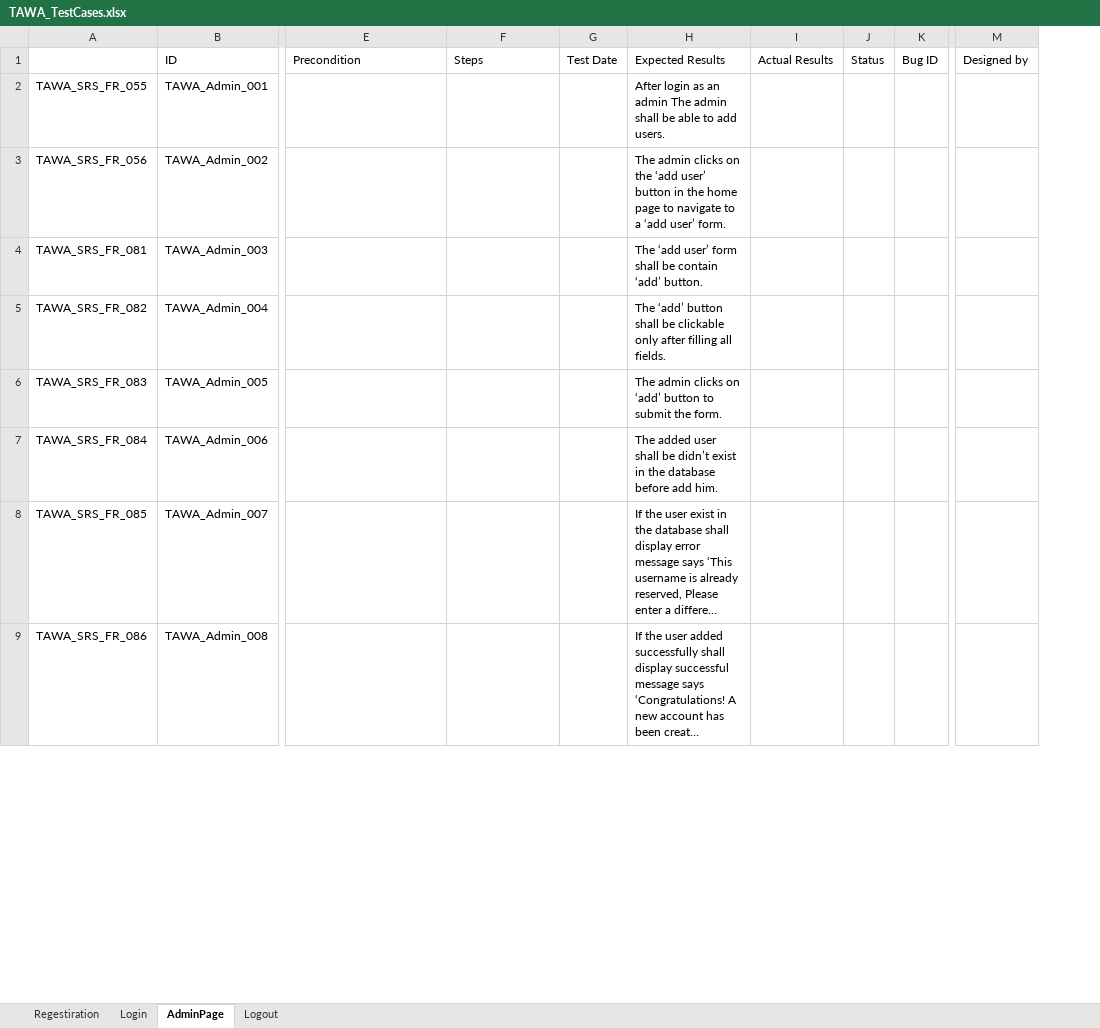
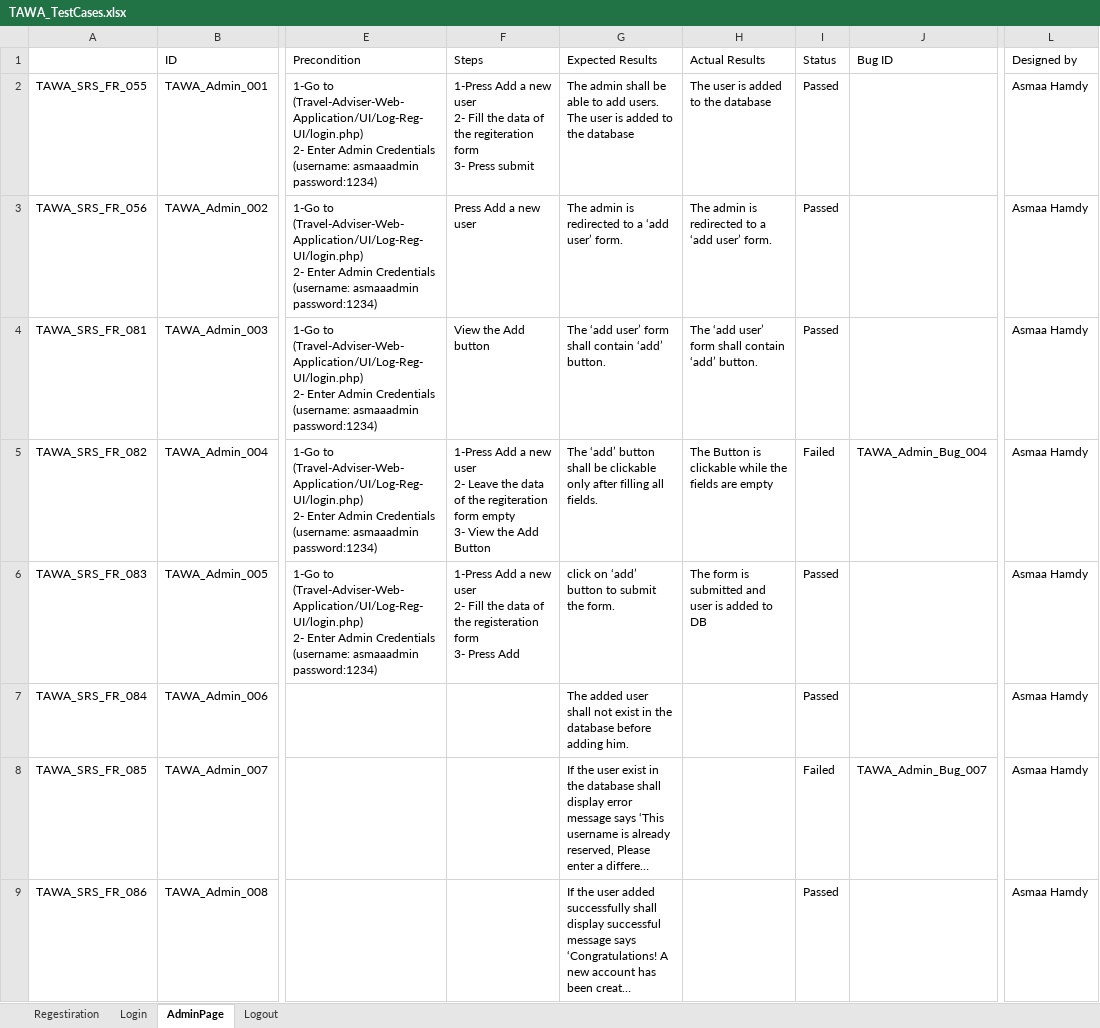
Before and after one commit to asmaahamdy250/Travel-Adviser-Web-Application, an Excel workbook: Testing/Test Cases/TAWA_TestCases.xlsx, sheet AdminPage, drawn as a sheet; only a part is shown, gaps mark what is left out; long unchanged cells end in …; values as stored, in another font and other column widths than the file's, no cell formats; removed rows and columns are numbered as before the commit, all else as after; ↵ is a line break in a cell; the diff covers the shown part only; the diff names each change by its address in the sheet, - before the commit and + after, or states it on an @@ line.

Commit message:
Test-cases update
new test-cases of Admin module are added

```diff
--- a/Testing/Test Cases/TAWA_TestCases.xlsx (sheet AdminPage)
+++ b/Testing/Test Cases/TAWA_TestCases.xlsx (sheet AdminPage)
-column G (Test Date), empty
-column I (Actual Results), empty
-column J (Status), empty
-column K (Bug ID), empty
+column H (Actual Results), rows 2-6: The user is added to the database | The admin is redirected to a ‘add user’ form. | The ‘add user’ form shall contain ‘add’ button. | The Button is clickable while the fields are empty | The form is submitted and user is added to DB
+column I (Status), rows 2-9: Passed | Passed | Passed | Failed | Passed | Passed | Failed | Passed
+column J (Bug ID), rows 5-8: TAWA_Admin_Bug_004 |  |  | TAWA_Admin_Bug_007
-column M (Designed by), empty
+column L (Designed by), rows 2-9: all Asmaa Hamdy
-E2:E6 (Precondition): (empty)
+E2:E6 (Precondition): 1-Go to (Travel-Adviser-Web-Application/UI/Log-Reg-UI/login.php) ↵ 2- Enter Admin Credentials (username: asmaaadmin password:1234)
-F2 (Steps): (empty)
+F2 (Steps): 1-Press Add a new user ↵ 2- Fill the data of the regiteration form ↵ 3- Press submit
-G2 (Expected Results): After login as an admin The admin shall be able to add users.
+G2 (Expected Results): The admin shall be able to add users. ↵ The user is added to the database
-F3 (Steps): (empty)
+F3 (Steps): Press Add a new user
-G3 (Expected Results): The admin clicks on the ‘add user’ button in the home page to navigate to a…
+G3 (Expected Results): The admin is redirected to a…
-F4 (Steps): (empty)
+F4 (Steps): View the Add button
-G4 (Expected Results): …form shall be contain ‘add’…
+G4 (Expected Results): …form shall contain ‘add’…
-F5 (Steps): (empty)
+F5 (Steps): 1-Press Add a new user ↵ 2- Leave the data of the regiteration form empty ↵ 3- View the Add Button
-F6 (Steps): (empty)
+F6 (Steps): 1-Press Add a new user ↵ 2- Fill the data of the registeration form ↵ 3- Press Add
-G6 (Expected Results): The admin clicks on ‘add’…
+G6 (Expected Results): click on ‘add’…
-G7 (Expected Results): …user shall be didn’t exist in the database before add him.
+G7 (Expected Results): …user shall not exist in the database before adding him.
```
Also changed, not shown: 2 edited cells elsewhere in this sheet, cell formats.
